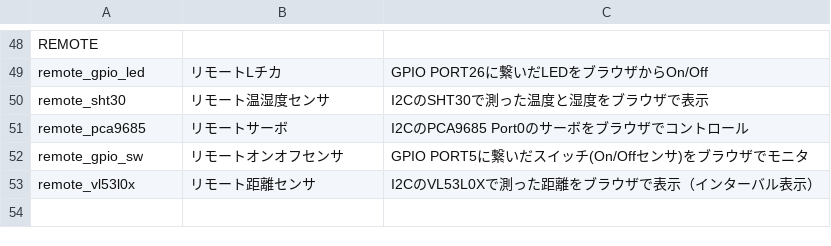
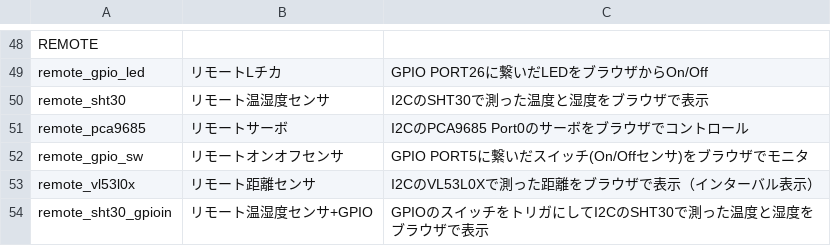
Before and after one commit to chirimen-oh/chirimen.org, a CSV file: pizero/esm-examples/index_examples.csv, drawn as a sheet; only a part is shown, gaps mark what is left out.

Commit message:
Add remote sht30_gpioin

```diff
--- a/pizero/esm-examples/index_examples.csv
+++ b/pizero/esm-examples/index_examples.csv
@@ -53 +53,2 @@ remote_gpio_sw,リモートオンオフセンサ,GPIO PORT5に繋いだスイッ
 remote_vl53l0x,リモート距離センサ,I2CのVL53L0Xで測った距離をブラウザで表示（インターバル表示）
+remote_sht30_gpioin,リモート温湿度センサ+GPIO,GPIOのスイッチをトリガにしてI2CのSHT30で測った温度と湿度をブラウザで表示
```
Also changed, not shown: 7 other files.
